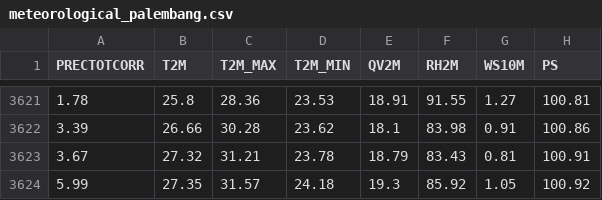
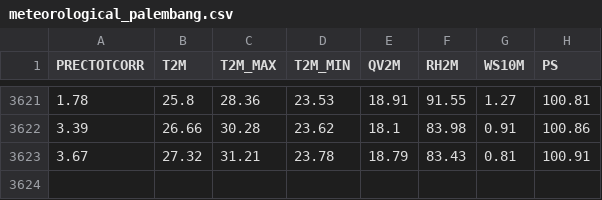
Before and after one commit to ZakariaBoudraa/Flood-Risk-Predictor, a CSV file: data/processed/meteorological_palembang.csv, drawn as a sheet; only a part is shown, gaps mark what is left out; the diff names each change by its address in the sheet, - before the commit and + after, or states it on an @@ line.

```diff
--- a/data/processed/meteorological_palembang.csv
+++ b/data/processed/meteorological_palembang.csv
-row 3624: 5.99 | 27.35 | 31.57 | 24.18 | 19.3 | 85.92 | 1.05 | 100.92
```
Also changed, not shown: data/processed/meteorological_bandung.csv, data/processed/meteorological_bogor.csv, 5 other files.
